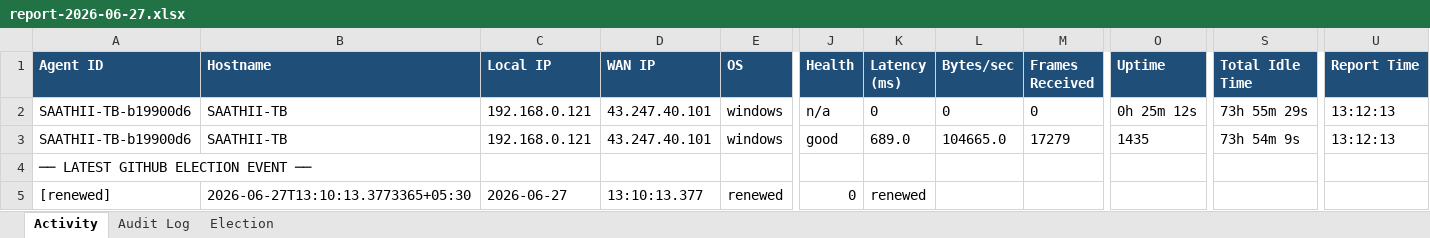
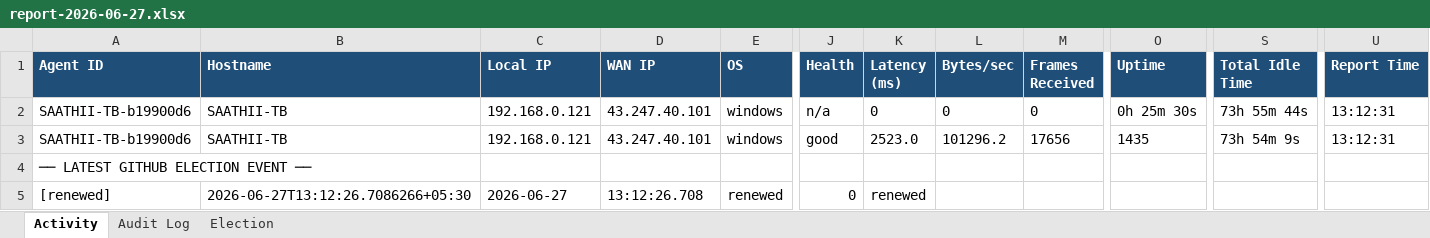
Before and after one commit to puniteswra-spec/PU, an Excel workbook: report-2026-06-27.xlsx, sheet Activity, drawn as a sheet; only a part is shown, gaps mark what is left out; values as stored, in another font and other column widths than the file's, no borders; the diff names each change by its address in the sheet, - before the commit and + after, or states it on an @@ line.

Commit message:
daily report 2026-06-27: 38 election events, 3 audit entries

```diff
--- a/report-2026-06-27.xlsx (sheet Activity)
+++ b/report-2026-06-27.xlsx (sheet Activity)
-O2 (Uptime): 0h 25m 12s
+O2 (Uptime): 0h 25m 30s
-S2 (Total Idle Time): 73h 55m 29s
+S2 (Total Idle Time): 73h 55m 44s
-U2:U3 (Report Time): 13:12:13
+U2:U3 (Report Time): 13:12:31
-K3 (Latency (ms)): 689.0
+K3 (Latency (ms)): 2523.0
-L3 (Bytes/sec): 104665.0
+L3 (Bytes/sec): 101296.2
-M3 (Frames Received): 17279
+M3 (Frames Received): 17656
-B5 (Hostname): 2026-06-27T13:10:13.3773365+05:30
+B5 (Hostname): 2026-06-27T13:12:26.7086266+05:30
-D5 (WAN IP): 13:10:13.377
+D5 (WAN IP): 13:12:26.708
```
Also changed, not shown: sheet Election.
